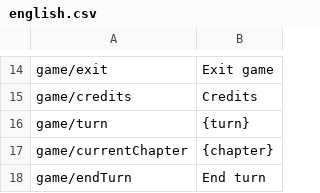
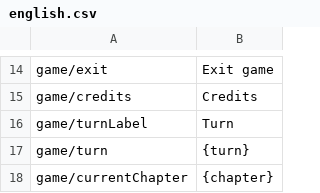
Before and after one commit to r-kurczewski/Village, a CSV file: Assets/Localization/english.csv, drawn as a sheet; only a part is shown, gaps mark what is left out; the shorter side is filled out with more unchanged rows; the diff names each change by its address in the sheet, - before the commit and + after, or states it on an @@ line.

```diff
--- a/Assets/Localization/english.csv
+++ b/Assets/Localization/english.csv
+row 16: game/turnLabel | Turn
```
Also changed, not shown: Assets/Localization/polish.csv, 23 other files.
